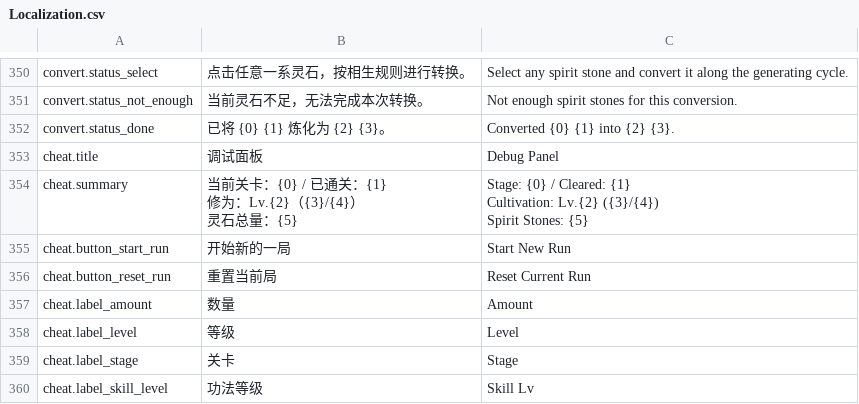
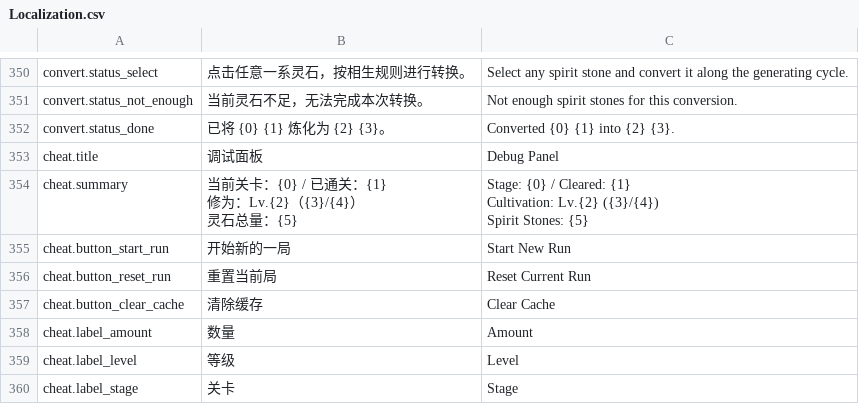
Before and after one commit to xyzhi/codexDlablo, a CSV file: Docs/Localization.csv, drawn as a sheet; only a part is shown, gaps mark what is left out; the shorter side is filled out with more unchanged rows.

Commit message:
Fix cheat cache and map stage bounds

```diff
--- a/Docs/Localization.csv
+++ b/Docs/Localization.csv
@@ -360,2 +360,3 @@ Spirit Stones: {5}"
 "cheat.button_reset_run","重置当前局","Reset Current Run"
+"cheat.button_clear_cache","清除缓存","Clear Cache"
 "cheat.label_amount","数量","Amount"
```
Also changed, not shown: 6 other files.
